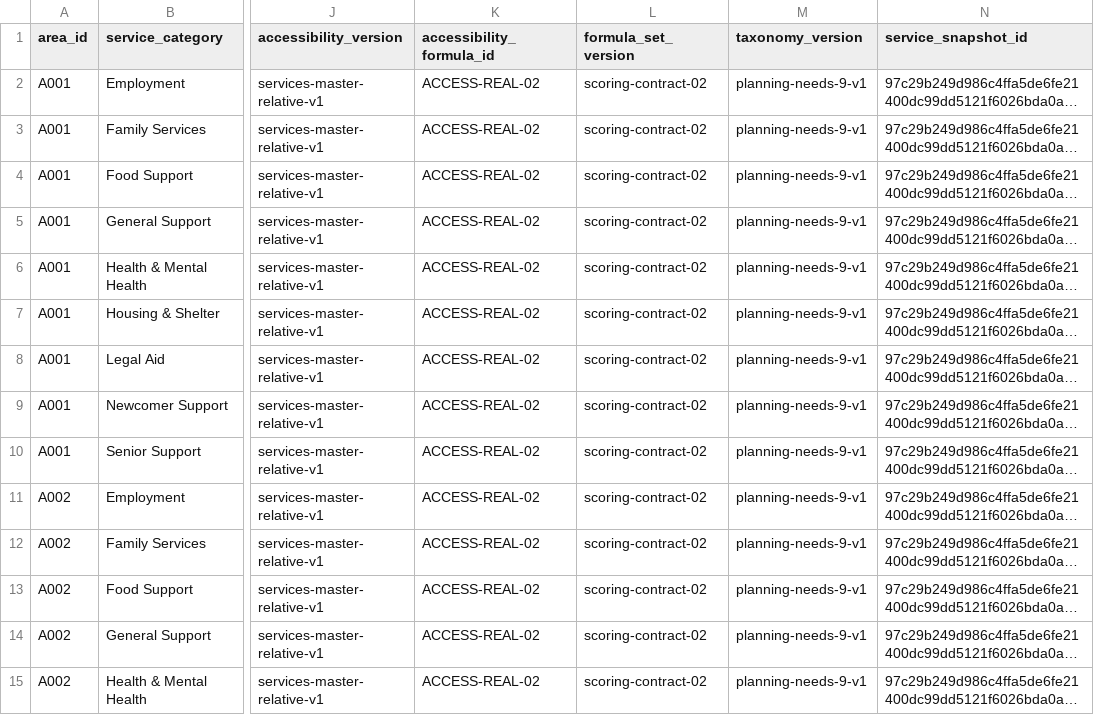
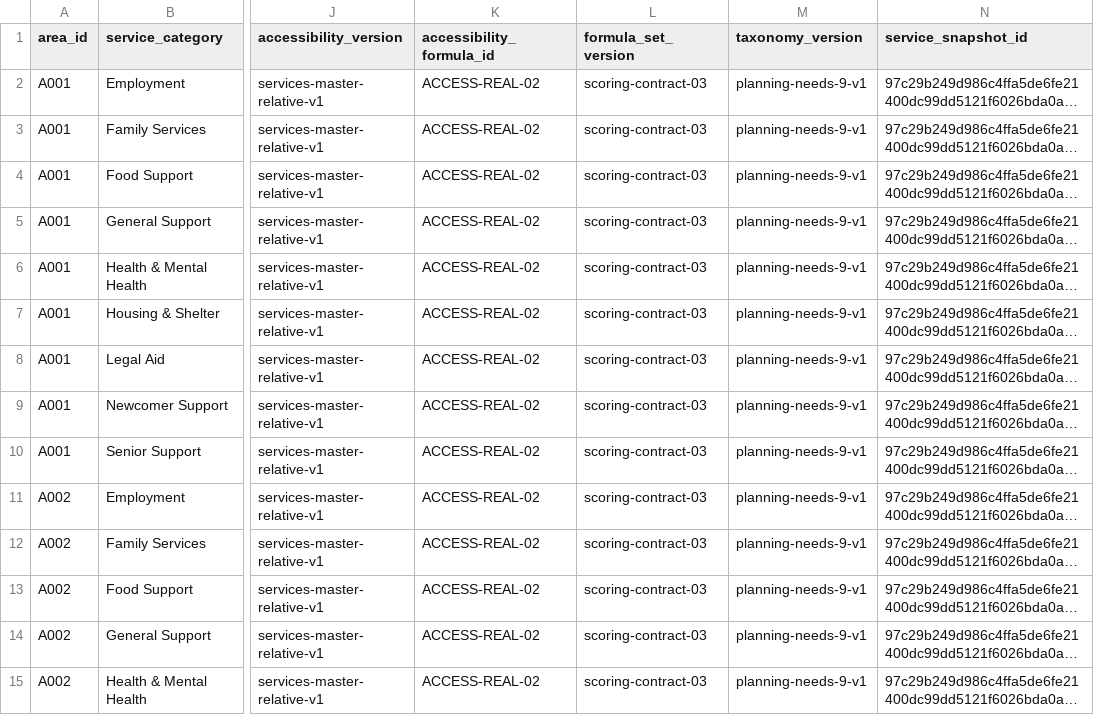
Before and after one commit to frondyff/comm_need_radar, a CSV file: data/processed/accessibility_table.csv, drawn as a sheet; only a part is shown, gaps mark what is left out; long unchanged cells end in …; the diff covers the shown part only; the diff names each change by its address in the sheet, - before the commit and + after, or states it on an @@ line.

```diff
--- a/data/processed/accessibility_table.csv
+++ b/data/processed/accessibility_table.csv
-L2:L15 (formula_set_version): scoring-contract-02
+L2:L15 (formula_set_version): scoring-contract-03
```
Also changed, not shown: 94 edited cells elsewhere in this file, data/processed/gap_score_table.csv, data/processed/monitoring_summary.csv, 34 other files.
